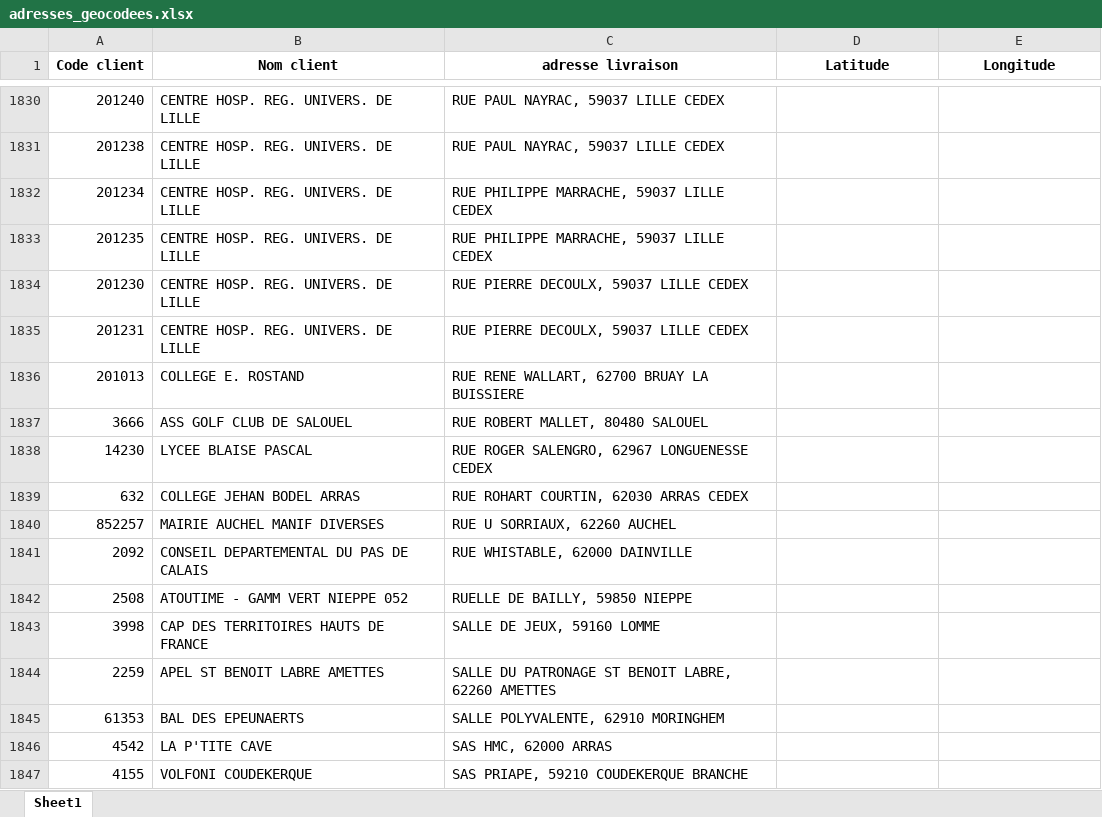
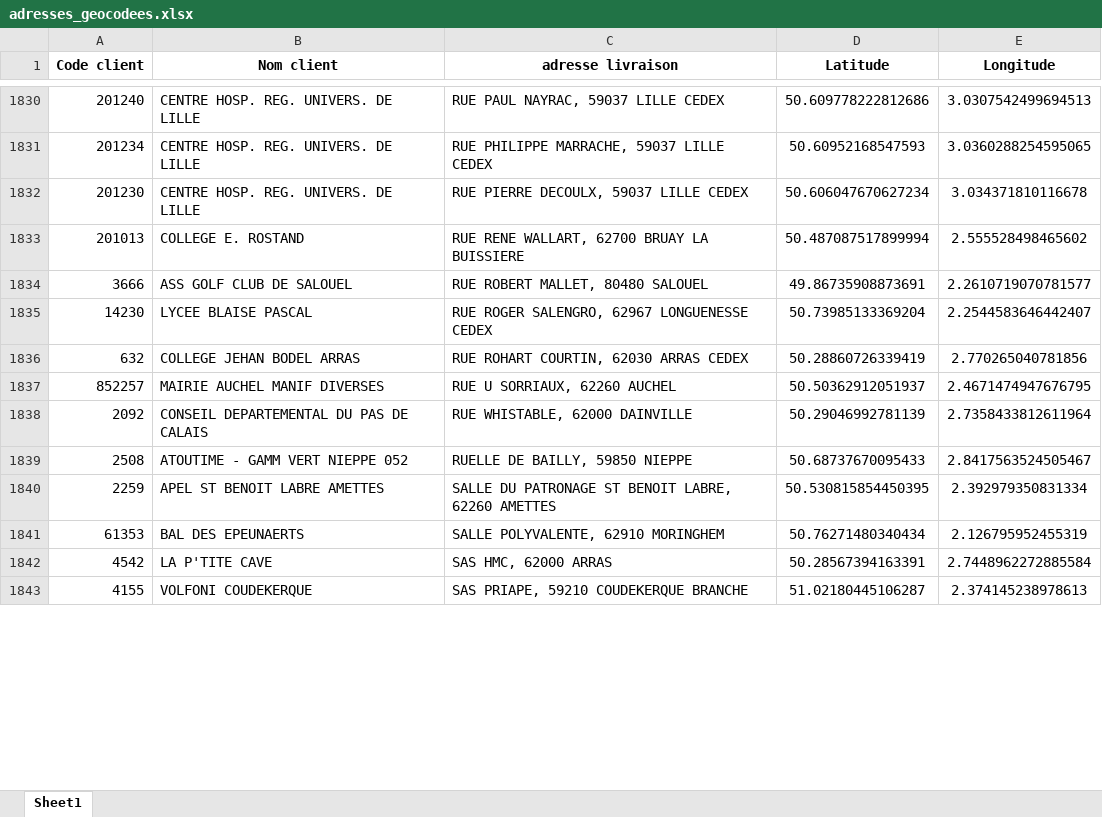
Before and after one commit to Fredericdrnl/maps, an Excel workbook: csv/adresses_geocodees.xlsx, sheet Sheet1, drawn as a sheet; only a part is shown, gaps mark what is left out; values as stored, in another font and other column widths than the file's, no borders; removed rows and columns are numbered as before the commit, all else as after; the diff covers the shown part only; the diff names each change by its address in the sheet, - before the commit and + after, or states it on an @@ line.

```diff
--- a/csv/adresses_geocodees.xlsx (sheet Sheet1)
+++ b/csv/adresses_geocodees.xlsx (sheet Sheet1)
-D1830 (Latitude): (empty)
+D1830 (Latitude): 50.609778222812686
-E1830 (Longitude): (empty)
+E1830 (Longitude): 3.0307542499694513
-row 1831: 201238 | CENTRE HOSP. REG. UNIVERS. DE LILLE | RUE PAUL NAYRAC, 59037 LILLE CEDEX
-D1831 (Latitude): (empty)
+D1831 (Latitude): 50.60952168547593
-E1831 (Longitude): (empty)
+E1831 (Longitude): 3.0360288254595065
-row 1833: 201235 | CENTRE HOSP. REG. UNIVERS. DE LILLE | RUE PHILIPPE MARRACHE, 59037 LILLE CEDEX
-D1832 (Latitude): (empty)
+D1832 (Latitude): 50.606047670627234
-E1832 (Longitude): (empty)
+E1832 (Longitude): 3.034371810116678
-row 1835: 201231 | CENTRE HOSP. REG. UNIVERS. DE LILLE | RUE PIERRE DECOULX, 59037 LILLE CEDEX
-D1833 (Latitude): (empty)
+D1833 (Latitude): 50.487087517899994
-E1833 (Longitude): (empty)
+E1833 (Longitude): 2.555528498465602
-D1834 (Latitude): (empty)
+D1834 (Latitude): 49.86735908873691
-E1834 (Longitude): (empty)
+E1834 (Longitude): 2.2610719070781577
-D1835 (Latitude): (empty)
+D1835 (Latitude): 50.73985133369204
-E1835 (Longitude): (empty)
+E1835 (Longitude): 2.2544583646442407
-D1836 (Latitude): (empty)
+D1836 (Latitude): 50.28860726339419
-E1836 (Longitude): (empty)
+E1836 (Longitude): 2.770265040781856
-D1837 (Latitude): (empty)
+D1837 (Latitude): 50.50362912051937
-E1837 (Longitude): (empty)
+E1837 (Longitude): 2.4671474947676795
-D1838 (Latitude): (empty)
+D1838 (Latitude): 50.29046992781139
-E1838 (Longitude): (empty)
+E1838 (Longitude): 2.7358433812611964
-D1839 (Latitude): (empty)
+D1839 (Latitude): 50.68737670095433
-E1839 (Longitude): (empty)
+E1839 (Longitude): 2.8417563524505467
-row 1843: 3998 | CAP DES TERRITOIRES HAUTS DE FRANCE | SALLE DE JEUX, 59160 LOMME
-D1840 (Latitude): (empty)
+D1840 (Latitude): 50.530815854450395
-E1840 (Longitude): (empty)
+E1840 (Longitude): 2.392979350831334
-D1841 (Latitude): (empty)
+D1841 (Latitude): 50.76271480340434
-E1841 (Longitude): (empty)
+E1841 (Longitude): 2.126795952455319
-D1842 (Latitude): (empty)
+D1842 (Latitude): 50.28567394163391
-E1842 (Longitude): (empty)
+E1842 (Longitude): 2.7448962272885584
-D1843 (Latitude): (empty)
+D1843 (Latitude): 51.02180445106287
-E1843 (Longitude): (empty)
+E1843 (Longitude): 2.374145238978613
```
Also changed, not shown: 7 removed rows and 191 edited cells elsewhere in this sheet, 14 other files.
